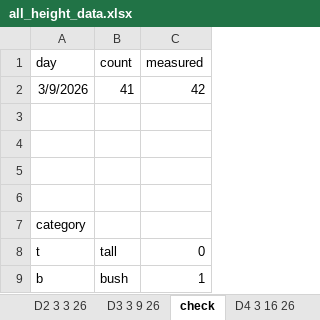
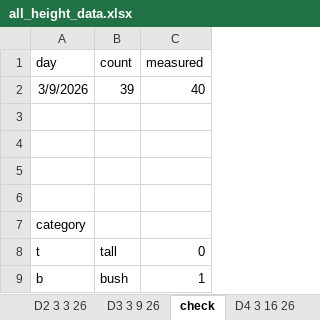
Before and after one commit to ceilidemo/Linaria_specProj, an Excel workbook: data_in/all_height_data.xlsx, sheet check, drawn as a sheet; values as stored, in another font and other column widths than the file's, no borders; the diff names each change by its address in the sheet, - before the commit and + after, or states it on an @@ line.

```diff
--- a/data_in/all_height_data.xlsx (sheet check)
+++ b/data_in/all_height_data.xlsx (sheet check)
-B2 (count): 41
+B2 (count): 39
-C2 (measured): 42
+C2 (measured): 40
```
Also changed, not shown: sheet D3 3 9 26, other sheet tabs.
